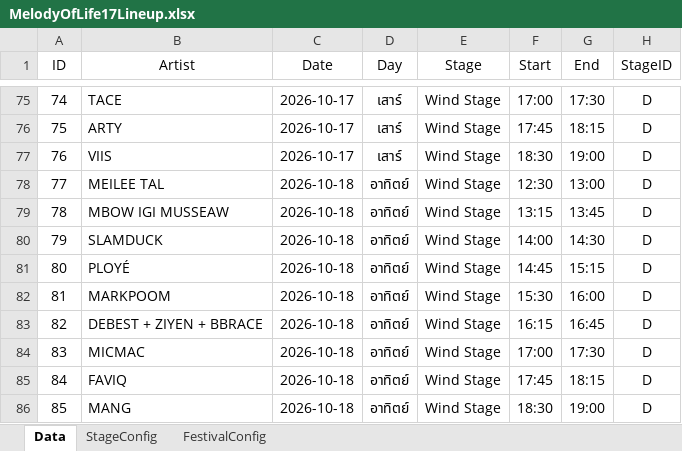
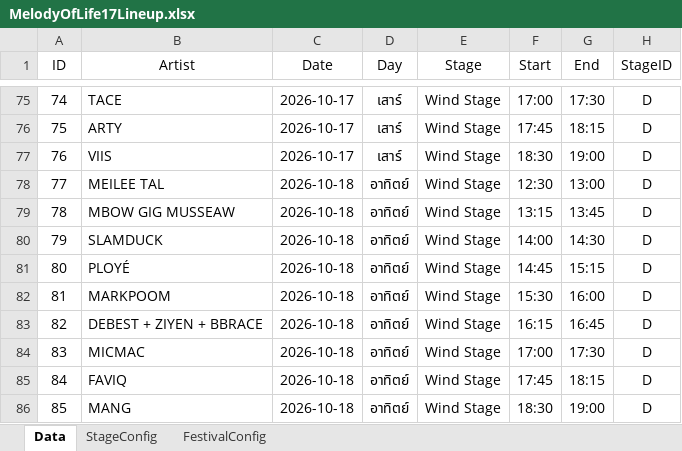
Before and after one commit to Goh-1999/melody-of-life-planner, an Excel workbook: production/data/MelodyOfLife17Lineup.xlsx, sheet Data, drawn as a sheet; only a part is shown, gaps mark what is left out; values as stored, in another font and other column widths than the file's, no borders; conditional formats and table styles not drawn; the diff names each change by its address in the sheet, - before the commit and + after, or states it on an @@ line.

Commit message:
Update MelodyOfLife17Lineup.xlsx

```diff
--- a/production/data/MelodyOfLife17Lineup.xlsx (sheet Data)
+++ b/production/data/MelodyOfLife17Lineup.xlsx (sheet Data)
-B79 (Artist): MBOW IGI MUSSEAW
+B79 (Artist): MBOW GIG MUSSEAW
```
